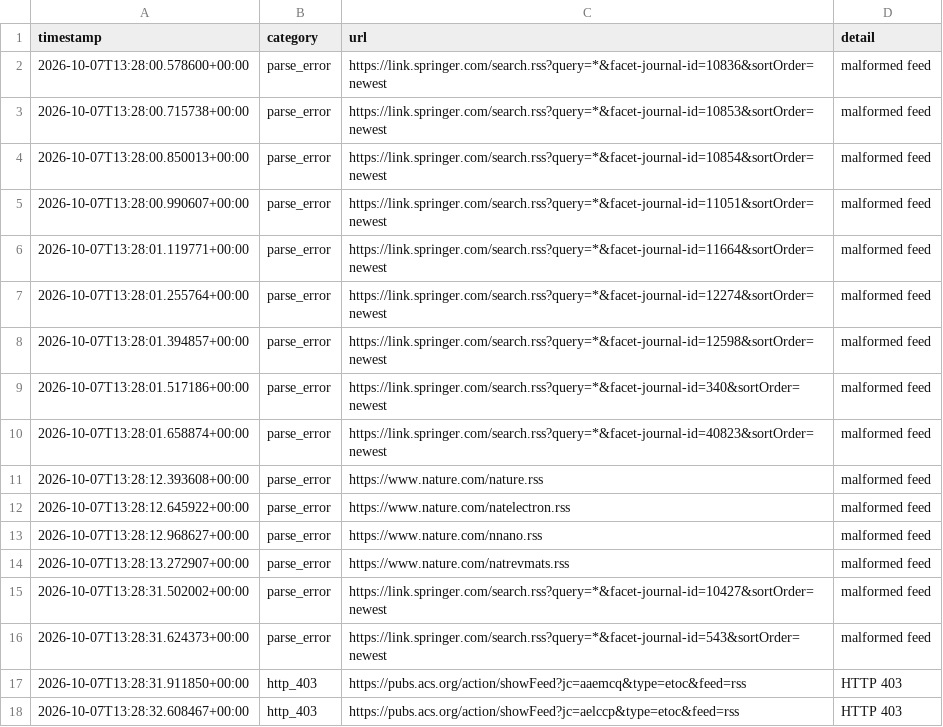
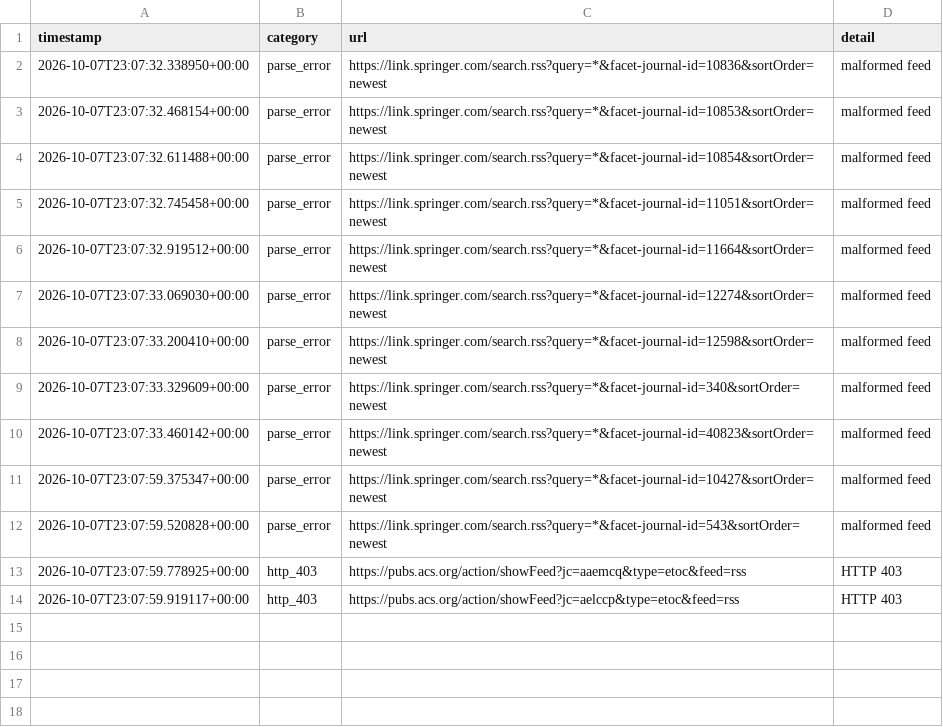
Before and after one commit to Llxyyds666/diamond-paper-feed, a TSV file: fetch_failures.tsv, drawn as a sheet.

```diff
--- a/fetch_failures.tsv
+++ b/fetch_failures.tsv
@@ -1,18 +1,14 @@
 timestamp	category	url	detail
-2026-10-07T13:28:00.578600+00:00	parse_error	https://link.springer.com/search.rss?query=*&facet-journal-id=10836&sortOrder=newest	malformed feed
-2026-10-07T13:28:00.715738+00:00	parse_error	https://link.springer.com/search.rss?query=*&facet-journal-id=10853&sortOrder=newest	malformed feed
-2026-10-07T13:28:00.850013+00:00	parse_error	https://link.springer.com/search.rss?query=*&facet-journal-id=10854&sortOrder=newest	malformed feed
-2026-10-07T13:28:00.990607+00:00	parse_error	https://link.springer.com/search.rss?query=*&facet-journal-id=11051&sortOrder=newest	malformed feed
-2026-10-07T13:28:01.119771+00:00	parse_error	https://link.springer.com/search.rss?query=*&facet-journal-id=11664&sortOrder=newest	malformed feed
-2026-10-07T13:28:01.255764+00:00	parse_error	https://link.springer.com/search.rss?query=*&facet-journal-id=12274&sortOrder=newest	malformed feed
-2026-10-07T13:28:01.394857+00:00	parse_error	https://link.springer.com/search.rss?query=*&facet-journal-id=12598&sortOrder=newest	malformed feed
-2026-10-07T13:28:01.517186+00:00	parse_error	https://link.springer.com/search.rss?query=*&facet-journal-id=340&sortOrder=newest	malformed feed
-2026-10-07T13:28:01.658874+00:00	parse_error	https://link.springer.com/search.rss?query=*&facet-journal-id=40823&sortOrder=newest	malformed feed
-2026-10-07T13:28:12.393608+00:00	parse_error	https://www.nature.com/nature.rss	malformed feed
-2026-10-07T13:28:12.645922+00:00	parse_error	https://www.nature.com/natelectron.rss	malformed feed
-2026-10-07T13:28:12.968627+00:00	parse_error	https://www.nature.com/nnano.rss	malformed feed
-2026-10-07T13:28:13.272907+00:00	parse_error	https://www.nature.com/natrevmats.rss	malformed feed
-2026-10-07T13:28:31.502002+00:00	parse_error	https://link.springer.com/search.rss?query=*&facet-journal-id=10427&sortOrder=newest	malformed feed
-2026-10-07T13:28:31.624373+00:00	parse_error	https://link.springer.com/search.rss?query=*&facet-journal-id=543&sortOrder=newest	malformed feed
-2026-10-07T13:28:31.911850+00:00	http_403	https://pubs.acs.org/action/showFeed?jc=aaemcq&type=etoc&feed=rss	HTTP 403
-2026-10-07T13:28:32.608467+00:00	http_403	https://pubs.acs.org/action/showFeed?jc=aelccp&type=etoc&feed=rss	HTTP 403
+2026-10-07T23:07:32.338950+00:00	parse_error	https://link.springer.com/search.rss?query=*&facet-journal-id=10836&sortOrder=newest	malformed feed
+2026-10-07T23:07:32.468154+00:00	parse_error	https://link.springer.com/search.rss?query=*&facet-journal-id=10853&sortOrder=newest	malformed feed
+2026-10-07T23:07:32.611488+00:00	parse_error	https://link.springer.com/search.rss?query=*&facet-journal-id=10854&sortOrder=newest	malformed feed
+2026-10-07T23:07:32.745458+00:00	parse_error	https://link.springer.com/search.rss?query=*&facet-journal-id=11051&sortOrder=newest	malformed feed
+2026-10-07T23:07:32.919512+00:00	parse_error	https://link.springer.com/search.rss?query=*&facet-journal-id=11664&sortOrder=newest	malformed feed
+2026-10-07T23:07:33.069030+00:00	parse_error	https://link.springer.com/search.rss?query=*&facet-journal-id=12274&sortOrder=newest	malformed feed
+2026-10-07T23:07:33.200410+00:00	parse_error	https://link.springer.com/search.rss?query=*&facet-journal-id=12598&sortOrder=newest	malformed feed
+2026-10-07T23:07:33.329609+00:00	parse_error	https://link.springer.com/search.rss?query=*&facet-journal-id=340&sortOrder=newest	malformed feed
+2026-10-07T23:07:33.460142+00:00	parse_error	https://link.springer.com/search.rss?query=*&facet-journal-id=40823&sortOrder=newest	malformed feed
+2026-10-07T23:07:59.375347+00:00	parse_error	https://link.springer.com/search.rss?query=*&facet-journal-id=10427&sortOrder=newest	malformed feed
+2026-10-07T23:07:59.520828+00:00	parse_error	https://link.springer.com/search.rss?query=*&facet-journal-id=543&sortOrder=newest	malformed feed
+2026-10-07T23:07:59.778925+00:00	http_403	https://pubs.acs.org/action/showFeed?jc=aaemcq&type=etoc&feed=rss	HTTP 403
+2026-10-07T23:07:59.919117+00:00	http_403	https://pubs.acs.org/action/showFeed?jc=aelccp&type=etoc&feed=rss	HTTP 403
```
Also changed, not shown: 2 other files.
